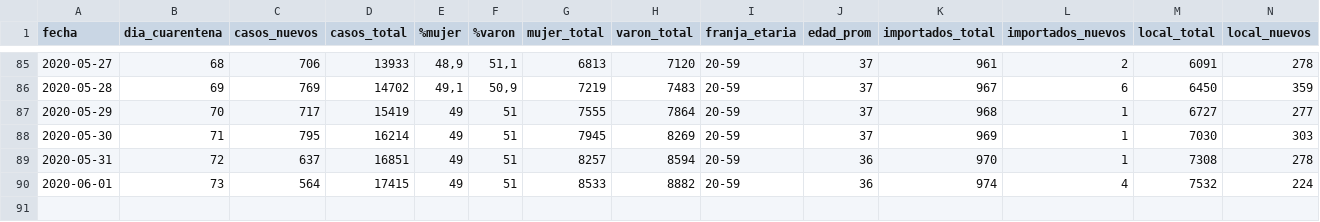
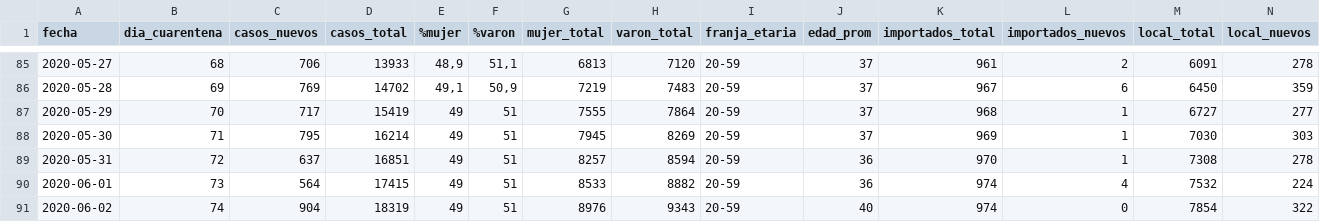
Before and after one commit to lucia15/Database-Covid19-Argentina, a CSV file: Argentina-covid19.csv, drawn as a sheet; only a part is shown, gaps mark what is left out; rows hold the shown columns only; the diff names each change by its address in the sheet, - before the commit and + after, or states it on an @@ line.

```diff
--- a/Argentina-covid19.csv
+++ b/Argentina-covid19.csv
+row 91: 2020-06-02 | 74 | 904 | 18319 | 49 | 51 | 8976 | 9343 | 20-59 | 40 | 974 | 0 | 7854 | 322
```
Also changed, not shown: Argentina-covid19-fallecidos.csv, Argentina-covid19-por-provincia.csv.
